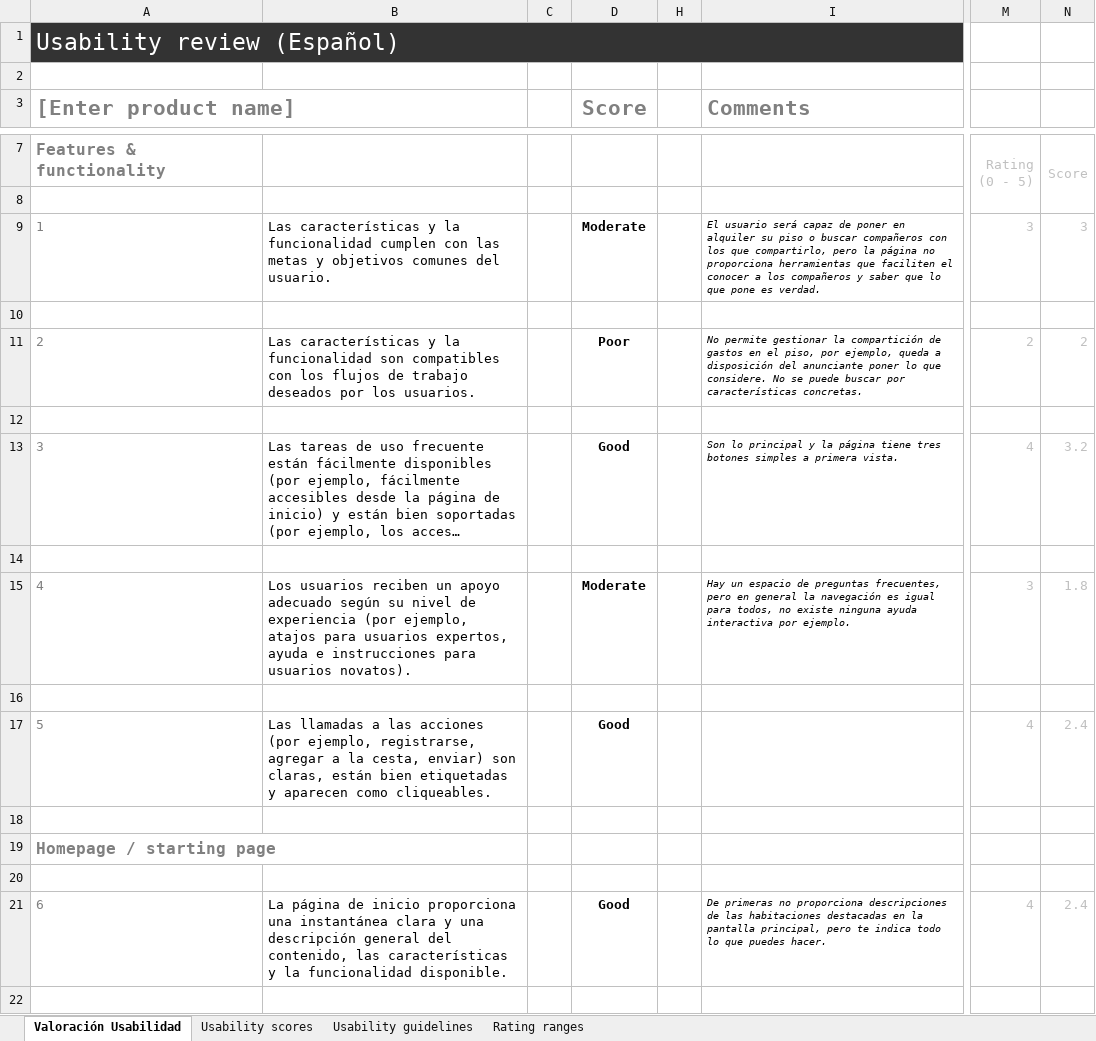
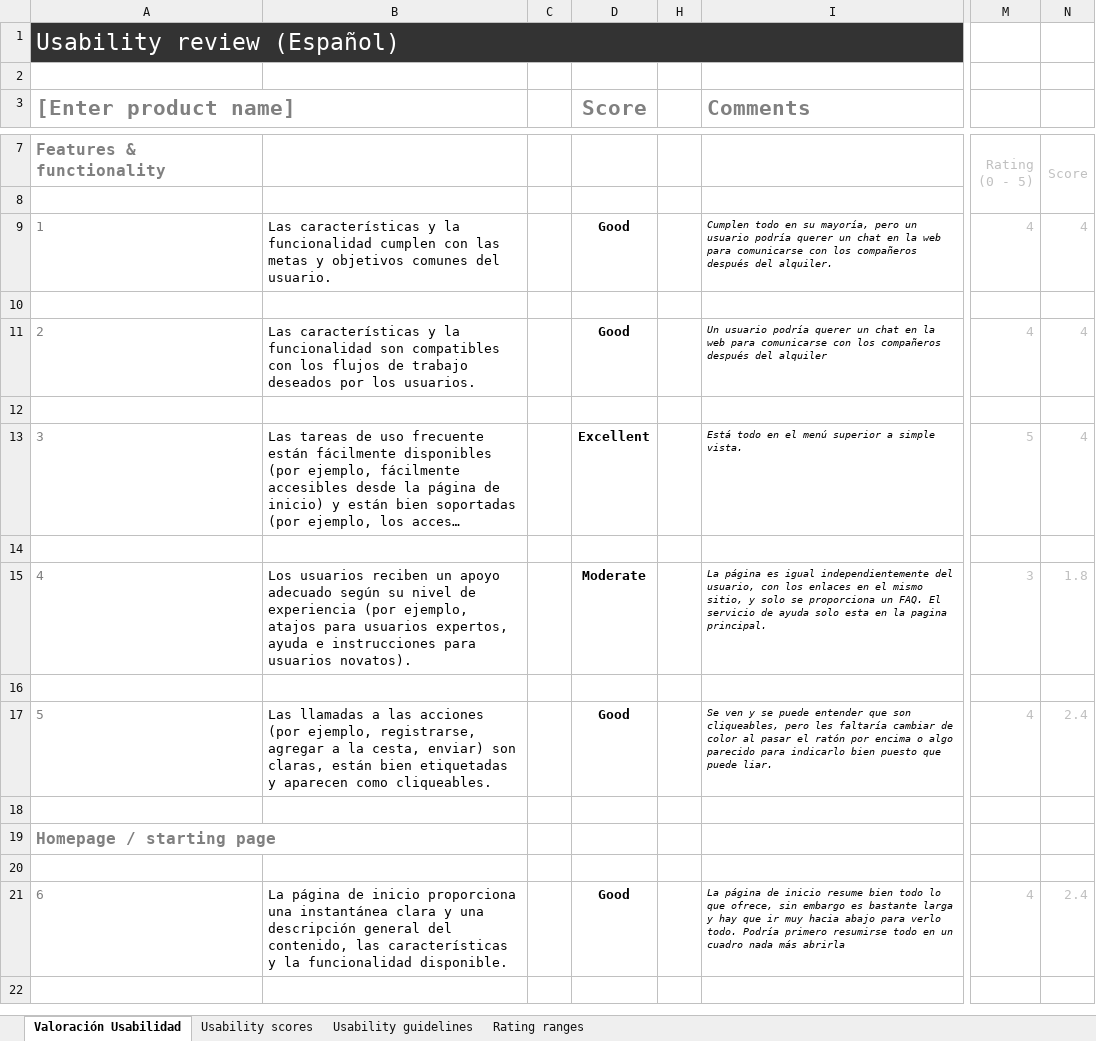
Before and after one commit to Dunspa/DIU20, an Excel workbook: P1/Usability-review-template.xlsx, sheet Valoración Usabilidad, drawn as a sheet; only a part is shown, gaps mark what is left out; long unchanged cells end in …; values as stored, in another font and other column widths than the file's, no borders; charts and pictures and conditional formats not drawn; the diff covers the shown part only; the diff names each change by its address in the sheet, - before the commit and + after, or states it on an @@ line.

Commit message:
Terminado todos los cambios P1

```diff
--- a/P1/Usability-review-template.xlsx (sheet Valoración Usabilidad)
+++ b/P1/Usability-review-template.xlsx (sheet Valoración Usabilidad)
-D9 (Score): Moderate
+D9 (Score): Good
-I9 (Comments): El usuario será capaz de poner en alquiler su piso o buscar compañeros con los que compartirlo, pero la página no proporciona herramientas que faciliten el conocer a los compañeros y saber que lo que pone es verdad.
+I9 (Comments): Cumplen todo en su mayoría, pero un usuario podría querer un chat en la web para comunicarse con los compañeros después del alquiler.
-M9: 3
+M9: 4
-N9: 3
+N9: 4
-D11 (Score): Poor
+D11 (Score): Good
-I11 (Comments): No permite gestionar la compartición de gastos en el piso, por ejemplo, queda a disposición del anunciante poner lo que considere. No se puede buscar por características concretas.
+I11 (Comments): Un usuario podría querer un chat en la web para comunicarse con los compañeros después del alquiler
-M11: 2
+M11: 4
-N11: 2
+N11: 4
-D13 (Score): Good
+D13 (Score): Excellent
-I13 (Comments): Son lo principal y la página tiene tres botones simples a primera vista.
+I13 (Comments): Está todo en el menú superior a simple vista.
-M13: 4
+M13: 5
-N13: 3.2
+N13: 4
-I15 (Comments): Hay un espacio de preguntas frecuentes, pero en general la navegación es igual para todos, no existe ninguna ayuda interactiva por ejemplo.
+I15 (Comments): La página es igual independientemente del usuario, con los enlaces en el mismo sitio, y solo se proporciona un FAQ. El servicio de ayuda solo esta en la pagina principal.
-I17 (Comments): (empty)
+I17 (Comments): Se ven y se puede entender que son cliqueables, pero les faltaría cambiar de color al pasar el ratón por encima o algo parecido para indicarlo bien puesto que puede liar.
-I21 (Comments): De primeras no proporciona descripciones de las habitaciones destacadas en la pantalla principal, pero te indica todo lo que puedes hacer.
+I21 (Comments): La página de inicio resume bien todo lo que ofrece, sin embargo es bastante larga y hay que ir muy hacia abajo para verlo todo. Podría primero resumirse todo en un cuadro nada más abrirla
```
Also changed, not shown: 132 edited cells elsewhere in this sheet, charts or pictures, 4 other files.
